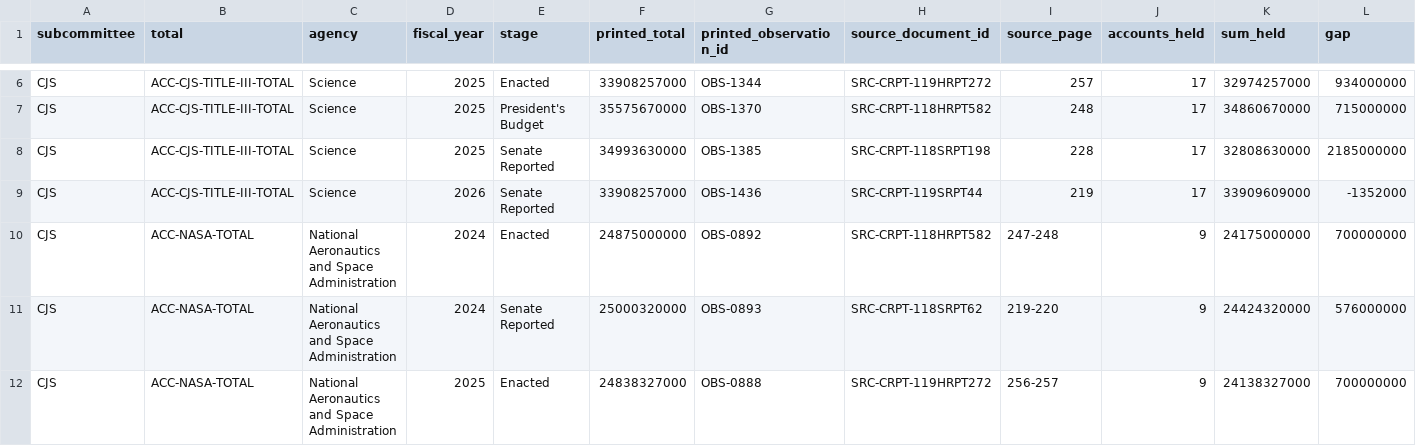
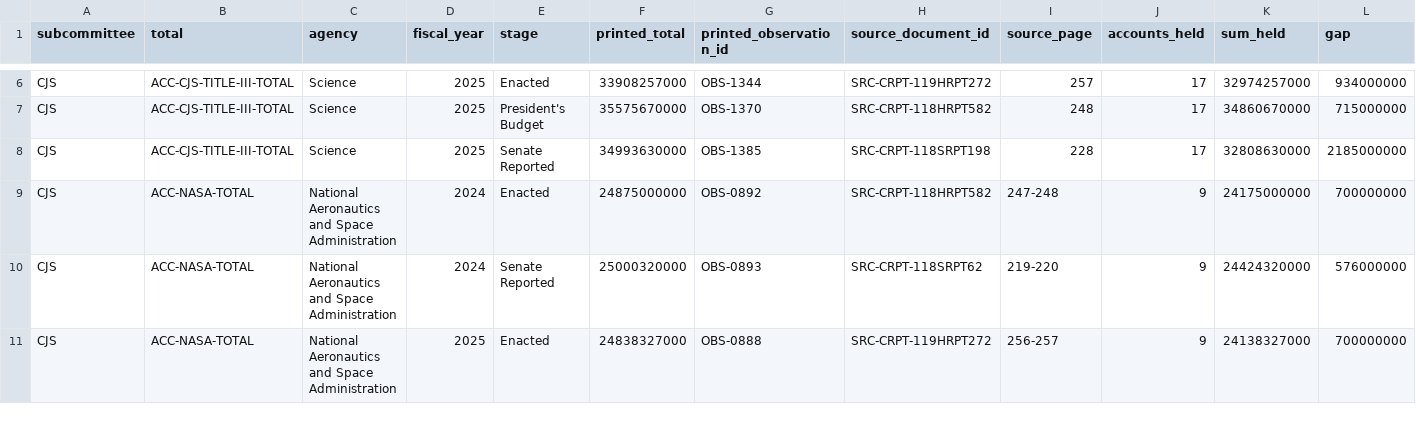
Before and after one commit to georgiadawg27/AppropsIntelligence, a CSV file: reference/review/accounting/total_gaps.csv, drawn as a sheet; only a part is shown, gaps mark what is left out; rows hold the shown columns only; the diff names each change by its address in the sheet, - before the commit and + after, or states it on an @@ line.

```diff
--- a/reference/review/accounting/total_gaps.csv
+++ b/reference/review/accounting/total_gaps.csv
-row 9: CJS | ACC-CJS-TITLE-III-TOTAL | Science | 2026 | Senate Reported | 33908257000 | OBS-1436 | SRC-CRPT-119SRPT44 | 219 | 17 | 33909609000 | -1352000
```
Also changed, not shown: reference/review/coverage.csv, 12 other files.
